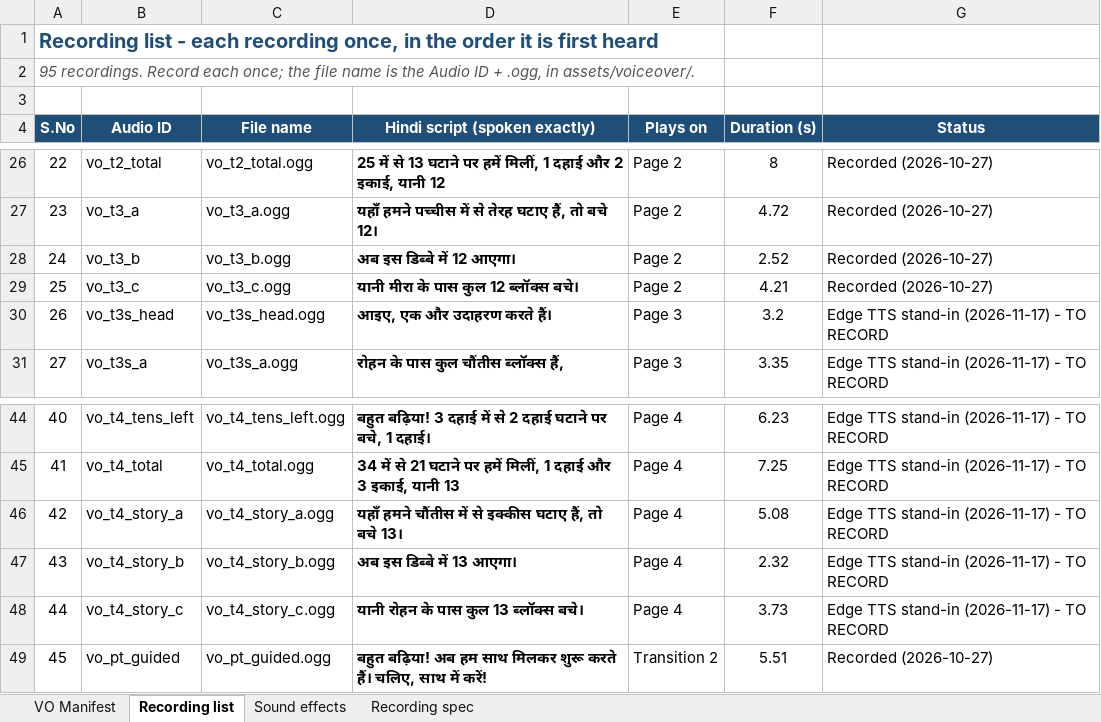
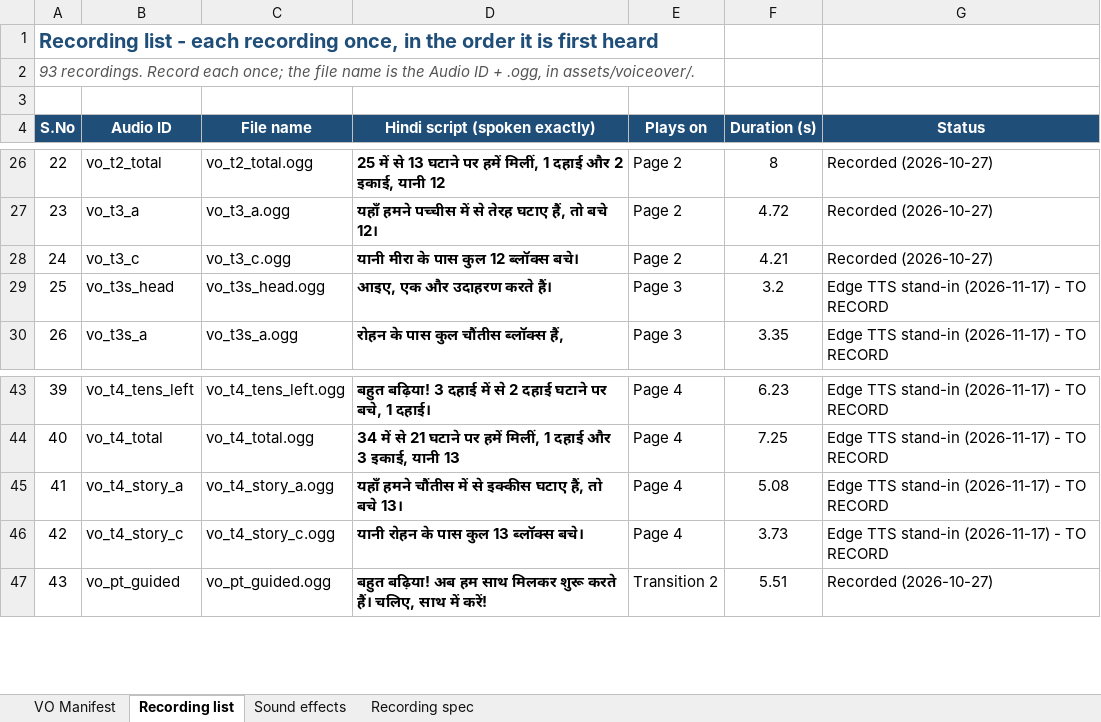
Before and after one commit to CodeWithPiyush0/MTG2A01_L04_S01-File6-, an Excel workbook: lesson_vo_manifest.xlsx, sheet Recording list, drawn as a sheet; only a part is shown, gaps mark what is left out; values as stored, in another font and other column widths than the file's, no borders; the diff names each change by its address in the sheet, - before the commit and + after, or states it on an @@ line.

```diff
--- a/lesson_vo_manifest.xlsx (sheet Recording list)
+++ b/lesson_vo_manifest.xlsx (sheet Recording list)
@@ column A (S.No) renumbered from row 2 down @@
-row 28: 24 | vo_t3_b | vo_t3_b.ogg | अब इस डिब्बे में 12 आएगा। | Page 2 | 2.52 | Recorded (2026-10-27)
-row 47: 43 | vo_t4_story_b | vo_t4_story_b.ogg | अब इस डिब्बे में 13 आएगा। | Page 4 | 2.32 | Edge TTS stand-in (2026-11-17) - TO RECORD
```
Also changed, not shown: sheet VO Manifest, sheet Recording spec, 8 other files.
